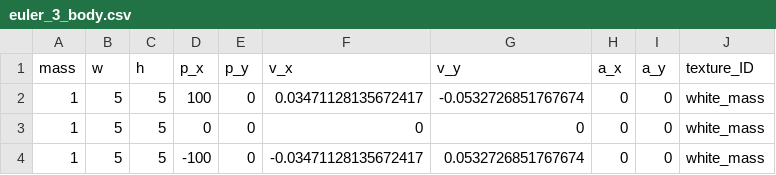
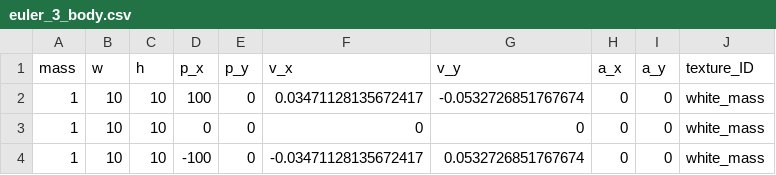
Before and after one commit to michahn01/nBodyGravitySim, a CSV file: resources/mass_configurations/euler_3_body.csv, drawn as a sheet.

```diff
--- a/resources/mass_configurations/euler_3_body.csv
+++ b/resources/mass_configurations/euler_3_body.csv
@@ -1,4 +1,4 @@
 mass, w, h, p_x, p_y, v_x, v_y, a_x, a_y, texture_ID
-1, 5, 5, 100, 0, 0.03471128135672417, -0.0532726851767674, 0, 0, white_mass
-1, 5, 5, 0, 0, 0, 0, 0, 0, white_mass
-1, 5, 5, -100, 0, -0.03471128135672417, 0.0532726851767674, 0, 0, white_mass
+1, 10, 10, 100, 0, 0.03471128135672417, -0.0532726851767674, 0, 0, white_mass
+1, 10, 10, 0, 0, 0, 0, 0, 0, white_mass
+1, 10, 10, -100, 0, -0.03471128135672417, 0.0532726851767674, 0, 0, white_mass
```
Also changed, not shown: resources/mass_configurations/unstable_3_body.csv, 35 other files.
